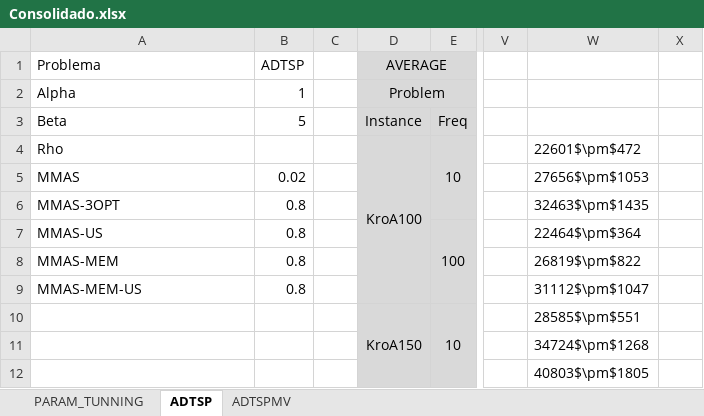
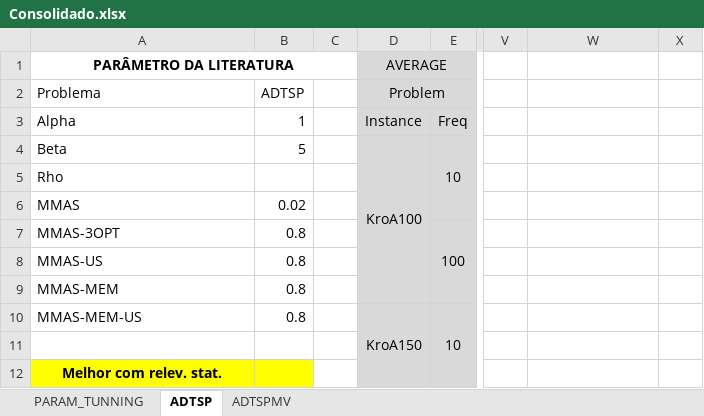
Before and after one commit to schmittjoaopedro/aco-vrp-framework, an Excel workbook: results/ADTSPMV/Consolidado.xlsx, sheet ADTSP, drawn as a sheet; only a part is shown, gaps mark what is left out; values as stored, in another font and other column widths than the file's, no borders; the diff covers the shown part only; the diff names each change by its address in the sheet, - before the commit and + after, or states it on an @@ line.

```diff
--- a/results/ADTSPMV/Consolidado.xlsx (sheet ADTSP)
+++ b/results/ADTSPMV/Consolidado.xlsx (sheet ADTSP)
-A1: Problema
+A1: PARÂMETRO DA LITERATURA
@@ A1 bold: off → on, alignment: left → center @@
+A1:C1 merged
-B1: ADTSP
+B1: (empty)
-A2: Alpha
+A2: Problema
-B2: 1
+B2: ADTSP
-A3: Beta
+A3: Alpha
-B3: 5
+B3: 1
-A4: Rho
+A4: Beta
-B4: (empty)
+B4: 5
-W4: 22601$\pm$472
+W4: (empty)
-A5: MMAS
+A5: Rho
-B5: 0.02
+B5: (empty)
-W5: 27656$\pm$1053
+W5: (empty)
-A6: MMAS-3OPT
+A6: MMAS
-B6: 0.8
+B6: 0.02
-W6: 32463$\pm$1435
+W6: (empty)
-A7: MMAS-US
+A7: MMAS-3OPT
-W7: 22464$\pm$364
+W7: (empty)
-A8: MMAS-MEM
+A8: MMAS-US
-W8: 26819$\pm$822
+W8: (empty)
-A9: MMAS-MEM-US
+A9: MMAS-MEM
-W9: 31112$\pm$1047
+W9: (empty)
-A10: (empty)
+A10: MMAS-MEM-US
-B10: (empty)
+B10: 0.8
-W10: 28585$\pm$551
+W10: (empty)
-W11: 34724$\pm$1268
+W11: (empty)
-A12: (empty)
+A12: Melhor com relev. stat.
-A12:B12 fill: none
+A12:B12 fill: #FFFF00
-W12: 40803$\pm$1805
+W12: (empty)
```
Also changed, not shown: 65 added rows, 10 edited cells and cell formats elsewhere in this sheet, sheet ADTSPMV, sheet PARAM_TUNNING, 8 other files.
